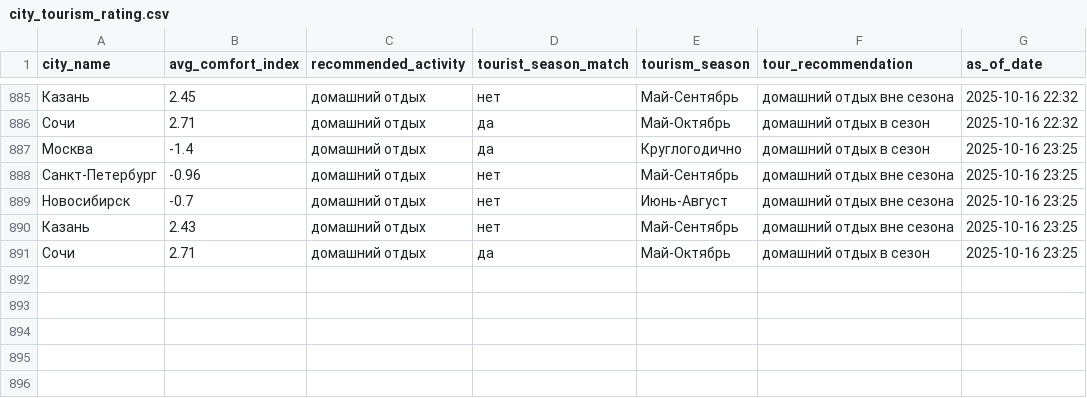
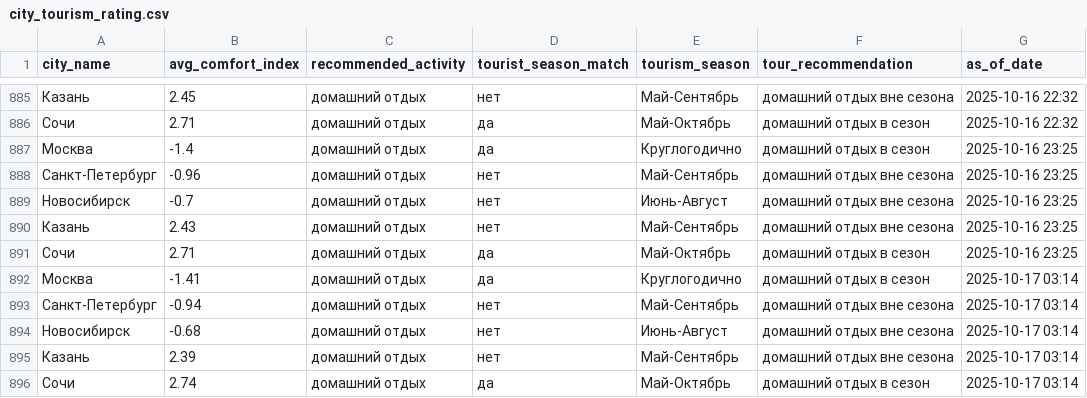
Before and after one commit to julia-JT/Weather_tourism_pipeline, a CSV file: data/aggregated/city_tourism_rating.csv, drawn as a sheet; only a part is shown, gaps mark what is left out; the diff names each change by its address in the sheet, - before the commit and + after, or states it on an @@ line.

```diff
--- a/data/aggregated/city_tourism_rating.csv
+++ b/data/aggregated/city_tourism_rating.csv
+row 892: Москва | -1.41 | домашний отдых | да | Круглогодично | домашний отдых в сезон | 2025-10-17 03:14
+row 893: Санкт-Петербург | -0.94 | домашний отдых | нет | Май-Сентябрь | домашний отдых вне сезона | 2025-10-17 03:14
+row 894: Новосибирск | -0.68 | домашний отдых | нет | Июнь-Август | домашний отдых вне сезона | 2025-10-17 03:14
+row 895: Казань | 2.39 | домашний отдых | нет | Май-Сентябрь | домашний отдых вне сезона | 2025-10-17 03:14
+row 896: Сочи | 2.74 | домашний отдых | да | Май-Октябрь | домашний отдых в сезон | 2025-10-17 03:14
```
Also changed, not shown: data/aggregated/federal_districts_summary.csv, data/aggregated/travel_recommendations.csv, 27 other files.
